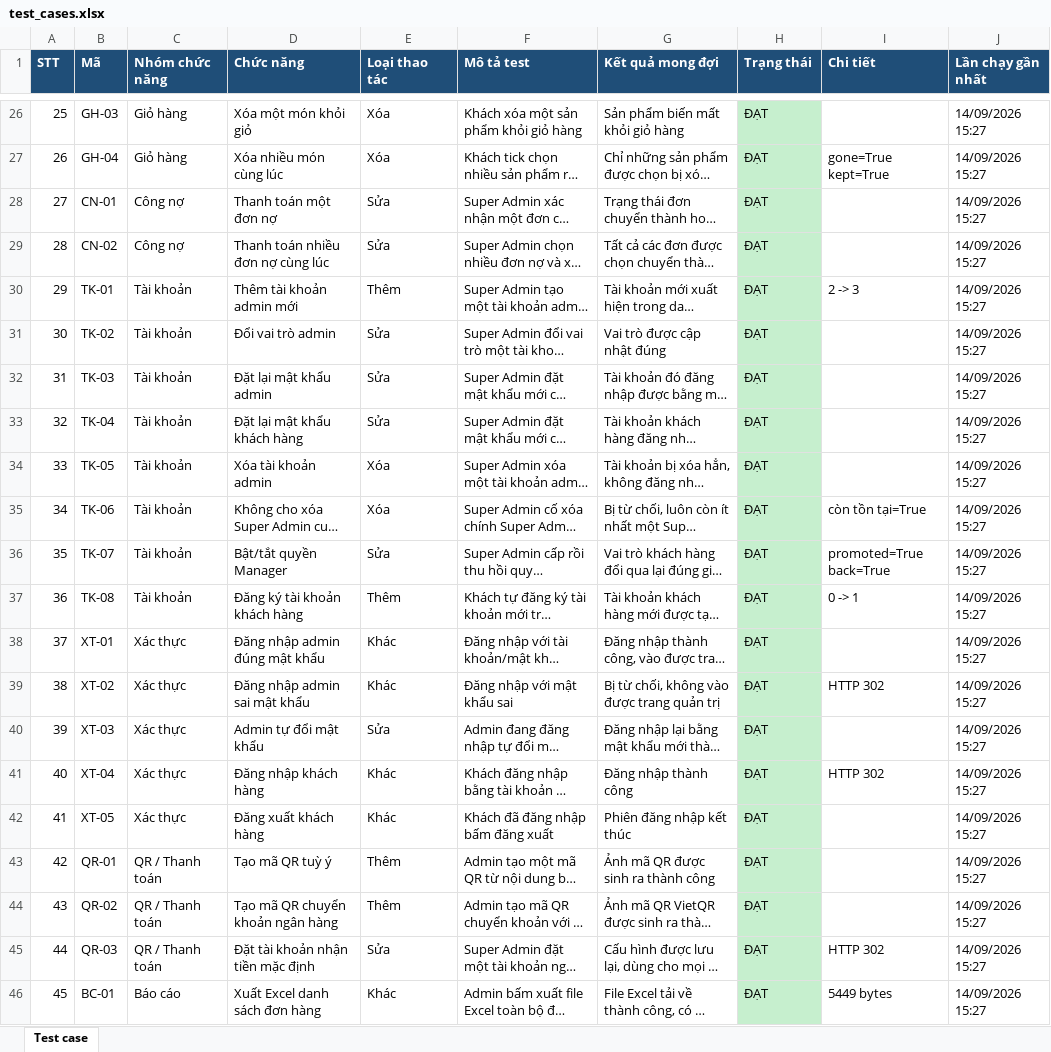
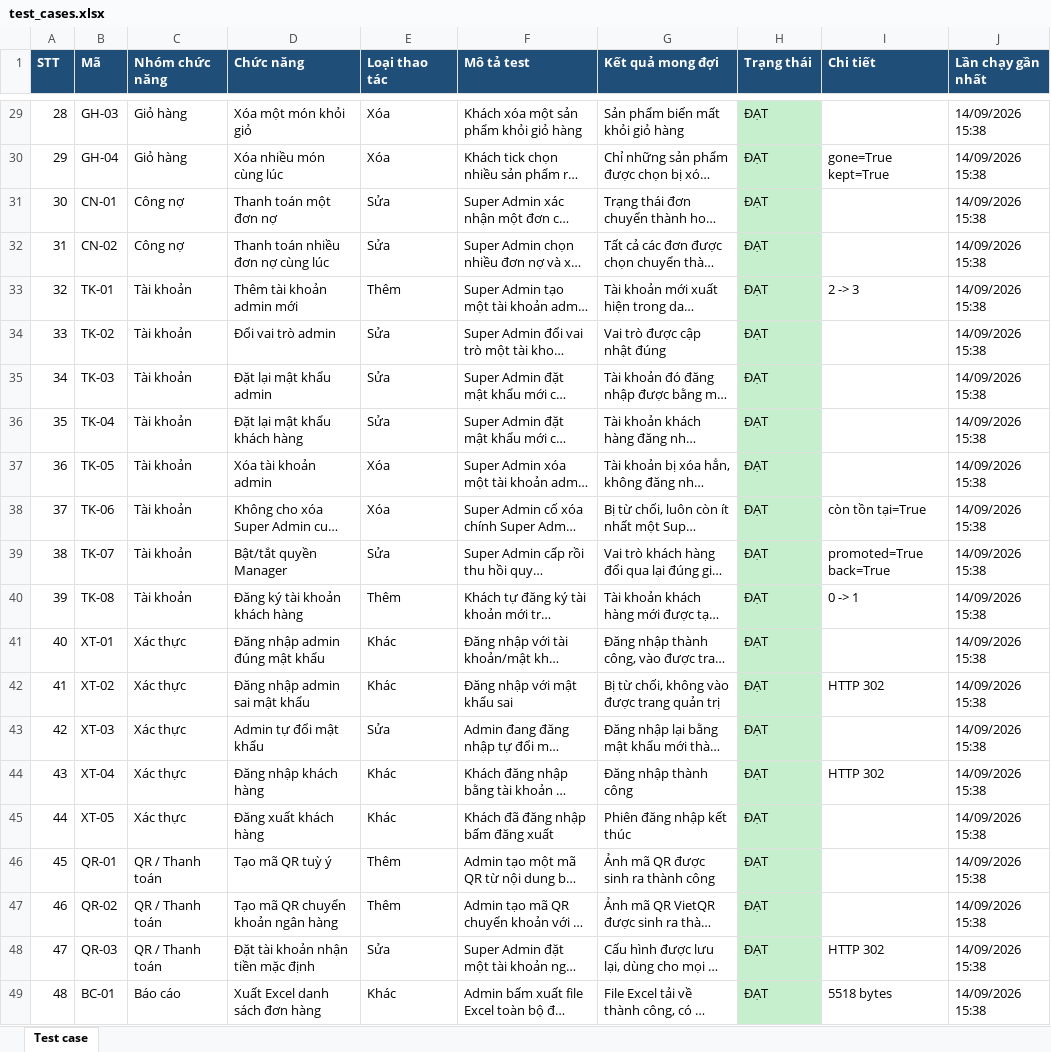
Before and after one commit to nghuuhieu1903/quan-co-bong, an Excel workbook: Test case/test_cases.xlsx, sheet Test case, drawn as a sheet; only a part is shown, gaps mark what is left out; long unchanged cells end in …; values as stored, in another font and other column widths than the file's, no borders; addresses are those after the commit; the diff covers the shown part only; the diff names each change by its address in the sheet, - before the commit and + after, or states it on an @@ line.

```diff
--- a/Test case/test_cases.xlsx (sheet Test case)
+++ b/Test case/test_cases.xlsx (sheet Test case)
@@ column A (STT) renumbered from row 27 down @@
-J29:J49 (Lần chạy gần nhất): 14/09/2026 15:27
+J29:J49 (Lần chạy gần nhất): 14/09/2026 15:38
-I49 (Chi tiết): 5449 bytes
+I49 (Chi tiết): 5518 bytes
```
Also changed, not shown: 3 added rows and 25 edited cells elsewhere in this sheet, 4 other files.
